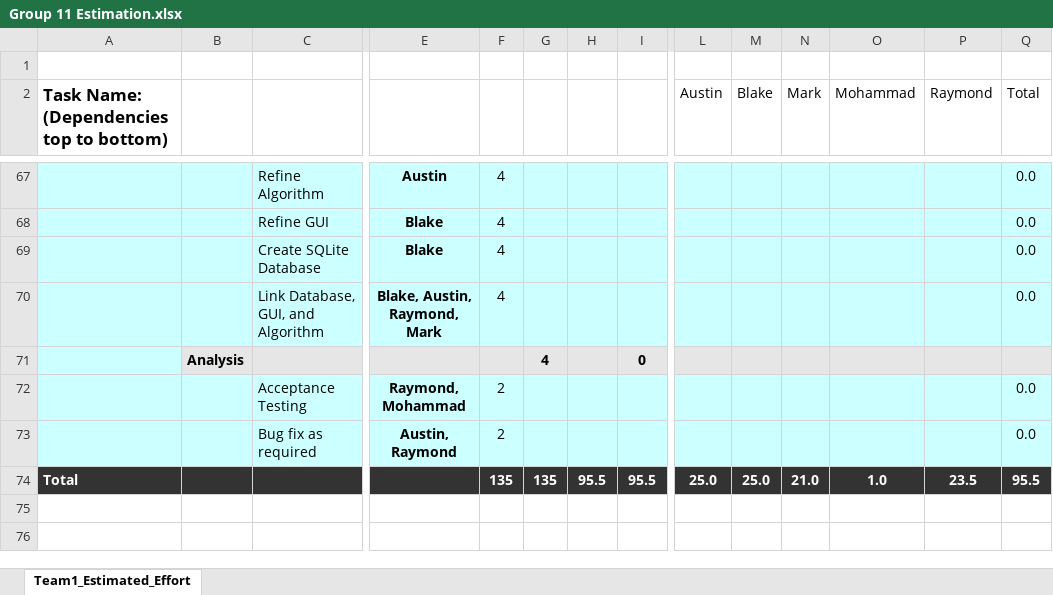
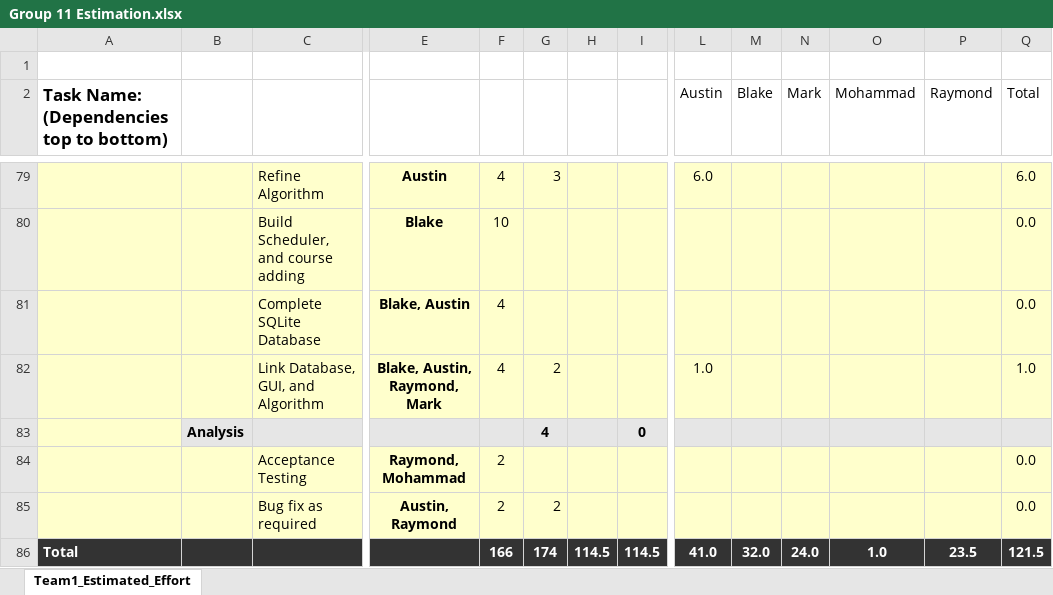
Before and after one commit to umkc-cs-451-2020-spring/semester-project-group-11, an Excel workbook: Group 11 Estimation.xlsx, sheet Team1_Estimated_Effort, drawn as a sheet; only a part is shown, gaps mark what is left out; values as stored, in another font and other column widths than the file's, no borders; charts and pictures and conditional formats not drawn; removed rows and columns are numbered as before the commit, all else as after; rows hold the shown columns only; the diff covers the shown part only; the diff names each change by its address in the sheet, - before the commit and + after, or states it on an @@ line.

```diff
--- a/Group 11 Estimation.xlsx (sheet Team1_Estimated_Effort)
+++ b/Group 11 Estimation.xlsx (sheet Team1_Estimated_Effort)
-A79:I82 fill: #CCFFFF
+A79:I82 fill: #FFFFCC
-G79: (empty)
+G79: 3
-L79 (Austin): (empty)
+L79 (Austin): 6.0
-L79:Q82 fill: #CCFFFF
+L79:Q82 fill: #FFFFCC
-Q79 (Total): 0.0
+Q79 (Total): 6.0
-C80: Refine GUI
+C80: Build Scheduler, and course adding
-F80: 4
+F80: 10
-C81: Create SQLite Database
+C81: Complete SQLite Database
-E81: Blake
+E81: Blake, Austin
-G82: (empty)
+G82: 2
-L82 (Austin): (empty)
+L82 (Austin): 1.0
-Q82 (Total): 0.0
+Q82 (Total): 1.0
-A83 fill: #CCFFFF
+A83 fill: #FFFFCC
-A84:I85 fill: #CCFFFF
+A84:I85 fill: #FFFFCC
-L84:Q85 fill: #CCFFFF
+L84:Q85 fill: #FFFFCC
-G85: (empty)
+G85: 2
-row 74: Total |  |  |  | 135 | 135 | 95.5 | 95.5 | 25.0 | 25.0 | 21.0 | 1.0 | 23.5 | 95.5
+row 86: Total |  |  |  | 166 | 174 | 114.5 | 114.5 | 41.0 | 32.0 | 24.0 | 1.0 | 23.5 | 121.5
```
Also changed, not shown: 12 added rows, 12 edited cells and cell formats elsewhere in this sheet, formulas that keep their value, 1 other file.
